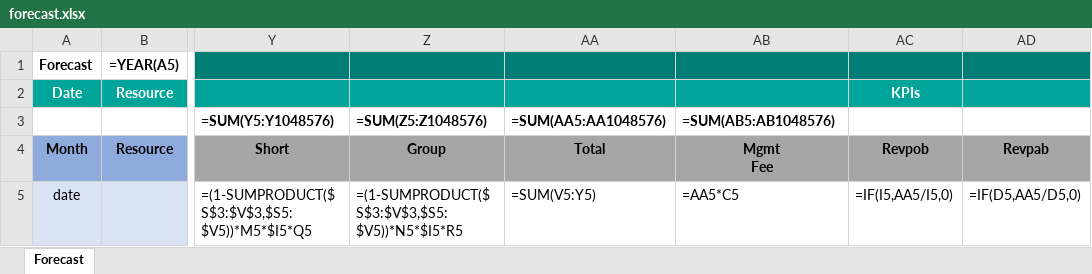
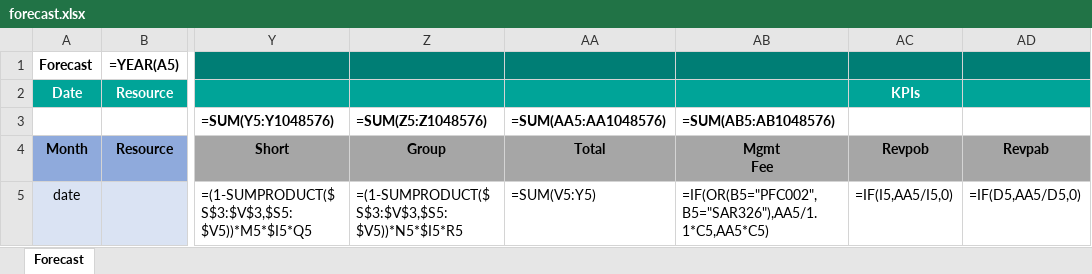
Before and after one commit to alejandro-andre/cotown-back, an Excel workbook: app/templates/report/forecast.xlsx, sheet Forecast, drawn as a sheet; only a part is shown, gaps mark what is left out; values as stored, in another font and other column widths than the file's, no borders; formulas are shown in place of their values; conditional formats not drawn; the diff names each change by its address in the sheet, - before the commit and + after, or states it on an @@ line.

```diff
--- a/app/templates/report/forecast.xlsx (sheet Forecast)
+++ b/app/templates/report/forecast.xlsx (sheet Forecast)
-AB5: =AA5*C5
+AB5: =IF(OR(B5="PFC002",B5="SAR326"),AA5/1.1*C5,AA5*C5)
```
Also changed, not shown: 1 other file.
